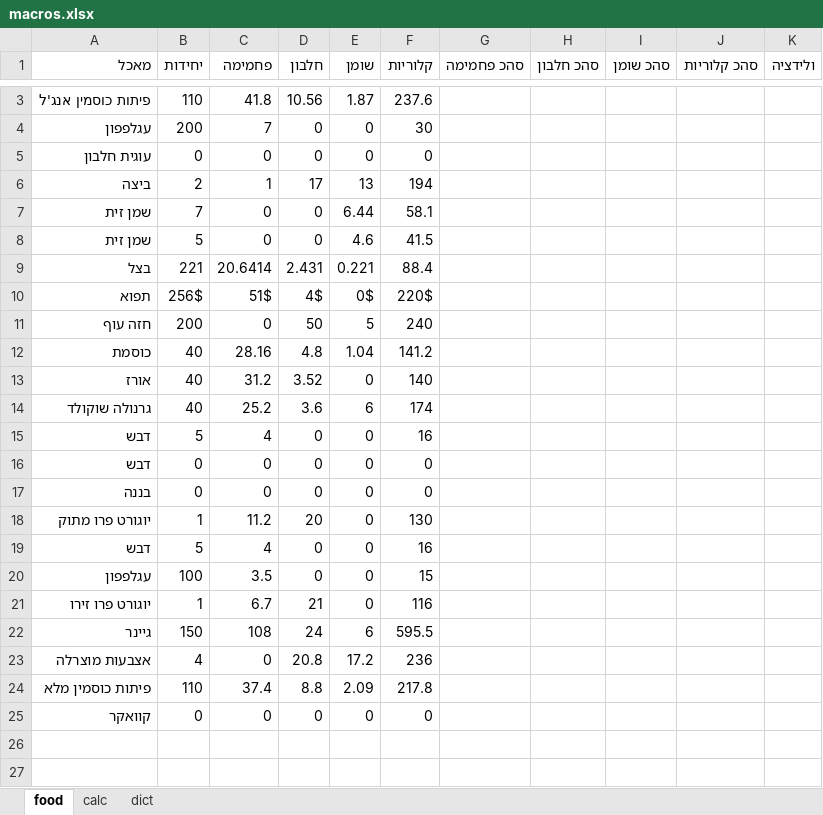
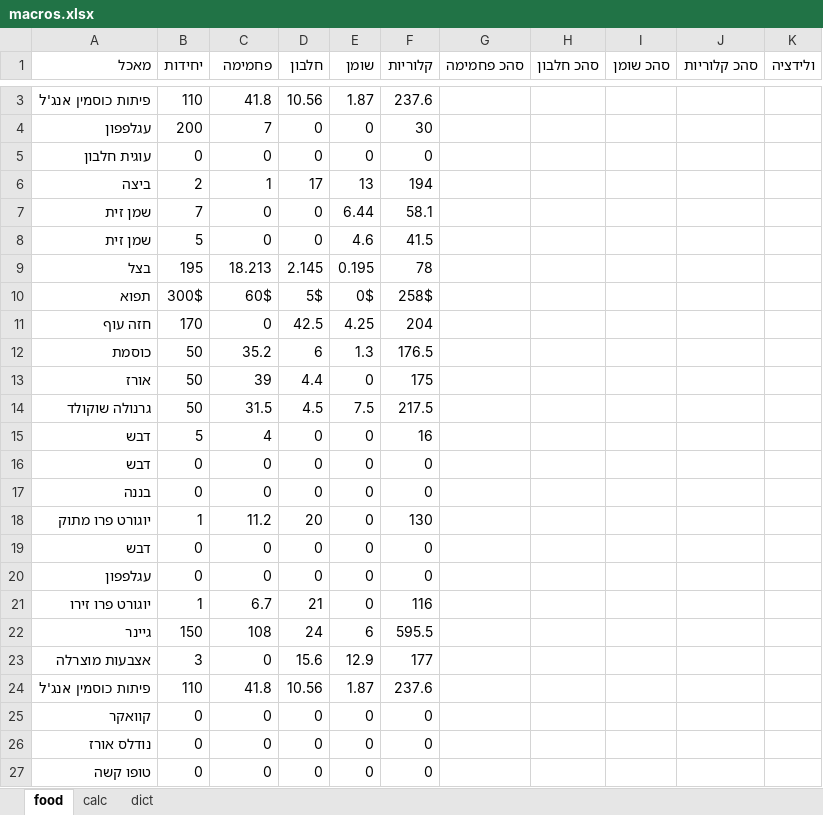
Before and after one commit to dani-yakir/macros, an Excel workbook: macros.xlsx, sheet food, drawn as a sheet; only a part is shown, gaps mark what is left out; values as stored, in another font and other column widths than the file's, no borders; charts and pictures not drawn; removed rows and columns are numbered as before the commit, all else as after; the diff covers the shown part only; the diff names each change by its address in the sheet, - before the commit and + after, or states it on an @@ line.

```diff
--- a/macros.xlsx (sheet food)
+++ b/macros.xlsx (sheet food)
-row 9: בצל | 221 | 20.6414 | 2.431 | 0.221 | 88.4
+row 9: בצל | 195 | 18.213 | 2.145 | 0.195 | 78
-B10 (יחידות): 256$
+B10 (יחידות): 300$
-C10 (פחמימה): 51$
+C10 (פחמימה): 60$
-D10 (חלבון): 4$
+D10 (חלבון): 5$
-F10 (קלוריות): 220$
+F10 (קלוריות): 258$
-B11 (יחידות): 200
+B11 (יחידות): 170
-D11 (חלבון): 50
+D11 (חלבון): 42.5
-E11 (שומן): 5
+E11 (שומן): 4.25
-F11 (קלוריות): 240
+F11 (קלוריות): 204
-row 12: כוסמת | 40 | 28.16 | 4.8 | 1.04 | 141.2
+row 12: כוסמת | 50 | 35.2 | 6 | 1.3 | 176.5
-B13 (יחידות): 40
+B13 (יחידות): 50
-C13 (פחמימה): 31.2
+C13 (פחמימה): 39
-D13 (חלבון): 3.52
+D13 (חלבון): 4.4
-F13 (קלוריות): 140
+F13 (קלוריות): 175
-row 14: גרנולה שוקולד | 40 | 25.2 | 3.6 | 6 | 174
+row 14: גרנולה שוקולד | 50 | 31.5 | 4.5 | 7.5 | 217.5
-row 19: דבש | 5 | 4 | 0 | 0 | 16
+row 19: דבש | 0 | 0 | 0 | 0 | 0
-B20 (יחידות): 100
+B20 (יחידות): 0
-C20 (פחמימה): 3.5
+C20 (פחמימה): 0
-F20 (קלוריות): 15
+F20 (קלוריות): 0
-B23 (יחידות): 4
+B23 (יחידות): 3
-D23 (חלבון): 20.8
+D23 (חלבון): 15.6
-E23 (שומן): 17.2
+E23 (שומן): 12.9
-F23 (קלוריות): 236
+F23 (קלוריות): 177
-row 24: פיתות כוסמין מלא | 110 | 37.4 | 8.8 | 2.09 | 217.8
+row 24: פיתות כוסמין אנג'ל | 110 | 41.8 | 10.56 | 1.87 | 237.6
+row 26: נודלס אורז | 0 | 0 | 0 | 0 | 0
+row 27: טופו קשה | 0 | 0 | 0 | 0 | 0
```
Also changed, not shown: 5 edited cells elsewhere in this sheet, 1 other file.
